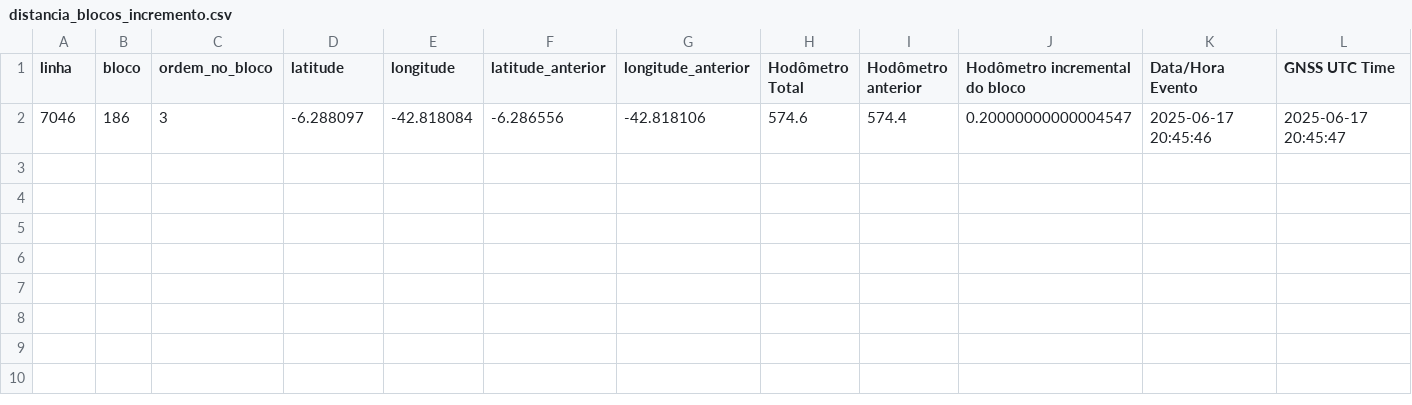
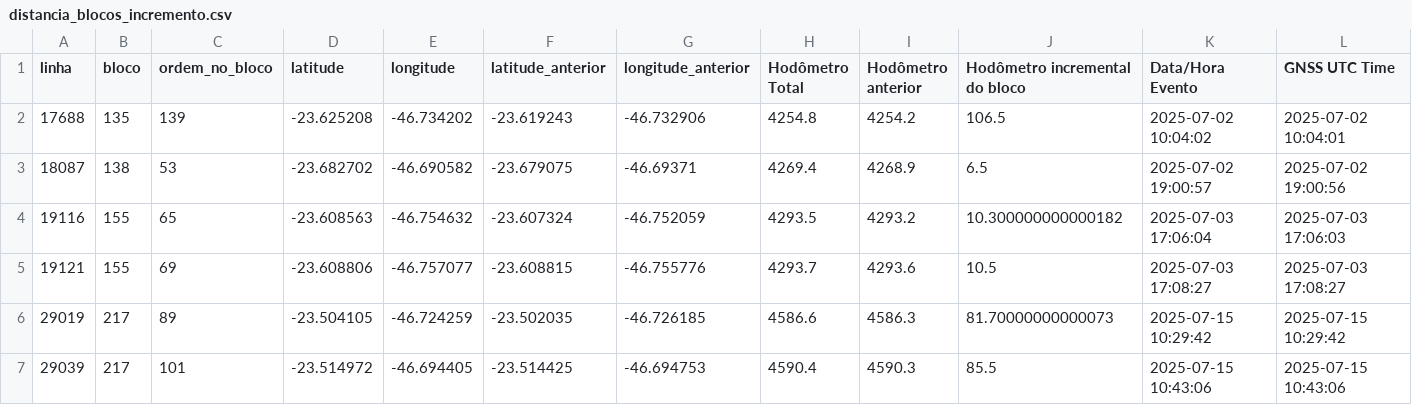
Before and after one commit to larirochad/Relatorio-individual, a CSV file: efeito_estrela/distancia_blocos_incremento.csv, drawn as a sheet; only a part is shown; removed rows and columns are numbered as before the commit, all else as after; rows hold the shown columns only; the diff names each change by its address in the sheet, - before the commit and + after, or states it on an @@ line.

```diff
--- a/efeito_estrela/distancia_blocos_incremento.csv
+++ b/efeito_estrela/distancia_blocos_incremento.csv
-row 2: 7046 | 186 | 3 | -6.288097 | -42.818084 | -6.286556 | -42.818106 | 574.6 | 574.4 | 0.20000000000004547 | 2025-06-17 20:45:46 | 2025-06-17 20:45:47
+row 2: 17688 | 135 | 139 | -23.625208 | -46.734202 | -23.619243 | -46.732906 | 4254.8 | 4254.2 | 106.5 | 2025-07-02 10:04:02 | 2025-07-02 10:04:01
+row 3: 18087 | 138 | 53 | -23.682702 | -46.690582 | -23.679075 | -46.69371 | 4269.4 | 4268.9 | 6.5 | 2025-07-02 19:00:57 | 2025-07-02 19:00:56
+row 4: 19116 | 155 | 65 | -23.608563 | -46.754632 | -23.607324 | -46.752059 | 4293.5 | 4293.2 | 10.300000000000182 | 2025-07-03 17:06:04 | 2025-07-03 17:06:03
+row 5: 19121 | 155 | 69 | -23.608806 | -46.757077 | -23.608815 | -46.755776 | 4293.7 | 4293.6 | 10.5 | 2025-07-03 17:08:27 | 2025-07-03 17:08:27
+row 6: 29019 | 217 | 89 | -23.504105 | -46.724259 | -23.502035 | -46.726185 | 4586.6 | 4586.3 | 81.70000000000073 | 2025-07-15 10:29:42 | 2025-07-15 10:29:42
+row 7: 29039 | 217 | 101 | -23.514972 | -46.694405 | -23.514425 | -46.694753 | 4590.4 | 4590.3 | 85.5 | 2025-07-15 10:43:06 | 2025-07-15 10:43:06
```
Also changed, not shown: efeito_estrela/distancia_blocos.csv, 39 other files.
